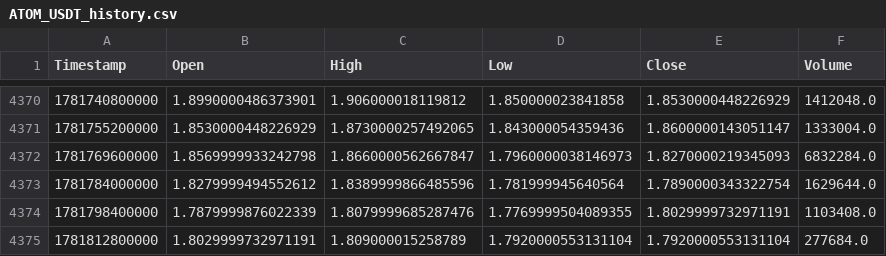
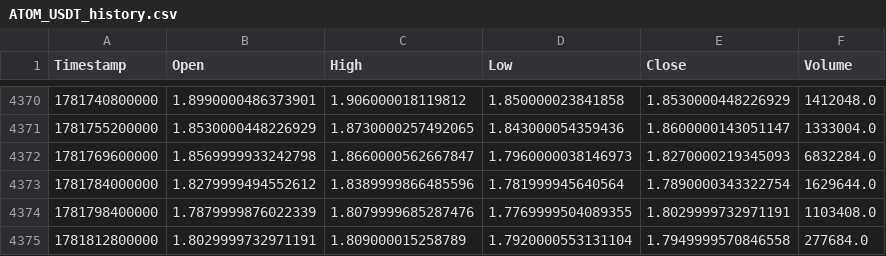
Before and after one commit to KamranPA/Trading-bot-roor, a CSV file: data/4h/ATOM_USDT_history.csv, drawn as a sheet; only a part is shown, gaps mark what is left out.

```diff
--- a/data/4h/ATOM_USDT_history.csv
+++ b/data/4h/ATOM_USDT_history.csv
@@ -4374,2 +4374,2 @@ Timestamp,Open,High,Low,Close,Volume
 1781798400000,1.7879999876022339,1.8079999685287476,1.7769999504089355,1.8029999732971191,1103408.0
-1781812800000,1.8029999732971191,1.809000015258789,1.7920000553131104,1.7920000553131104,277684.0
+1781812800000,1.8029999732971191,1.809000015258789,1.7920000553131104,1.7949999570846558,277684.0
```
Also changed, not shown: backtest_table_summary.csv, data/4h/AVAX_USDT_history.csv, 10 other files.
